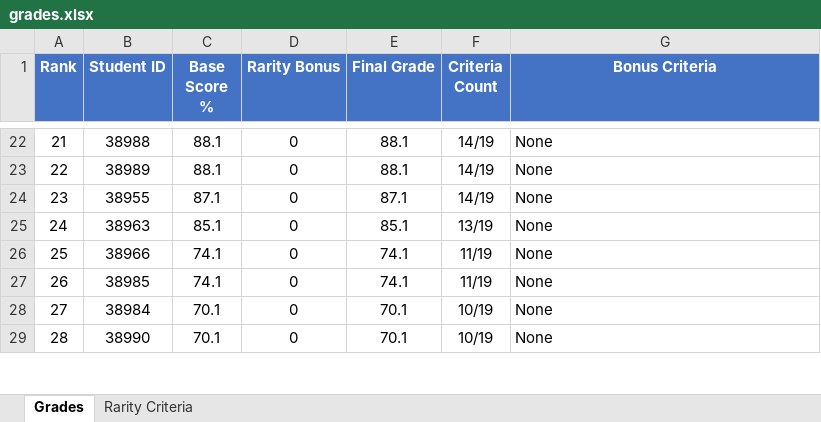
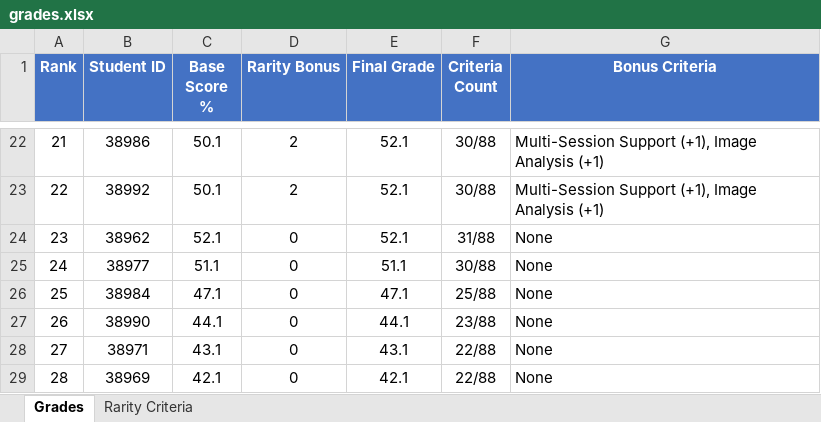
Before and after one commit to OmryTzabbar1/RelativeGrading, an Excel workbook: outputs/grades.xlsx, sheet Grades, drawn as a sheet; only a part is shown, gaps mark what is left out; values as stored, in another font and other column widths than the file's, no borders; the diff covers the shown part only; the diff names each change by its address in the sheet, - before the commit and + after, or states it on an @@ line.

```diff
--- a/outputs/grades.xlsx (sheet Grades)
+++ b/outputs/grades.xlsx (sheet Grades)
-B22 (Student ID): 38988
+B22 (Student ID): 38986
-C22:C23 (Base Score %): 88.1
+C22:C23 (Base Score %): 50.1
-D22:D23 (Rarity Bonus): 0
+D22:D23 (Rarity Bonus): 2
-E22:E23 (Final Grade): 88.1
+E22:E23 (Final Grade): 52.1
-F22:F23 (Criteria Count): 14/19
+F22:F23 (Criteria Count): 30/88
-G22:G23 (Bonus Criteria): None
+G22:G23 (Bonus Criteria): Multi-Session Support (+1), Image Analysis (+1)
-B23 (Student ID): 38989
+B23 (Student ID): 38992
-B24 (Student ID): 38955
+B24 (Student ID): 38962
-C24 (Base Score %): 87.1
+C24 (Base Score %): 52.1
-E24 (Final Grade): 87.1
+E24 (Final Grade): 52.1
-F24 (Criteria Count): 14/19
+F24 (Criteria Count): 31/88
-B25 (Student ID): 38963
+B25 (Student ID): 38977
-C25 (Base Score %): 85.1
+C25 (Base Score %): 51.1
-E25 (Final Grade): 85.1
+E25 (Final Grade): 51.1
-F25 (Criteria Count): 13/19
+F25 (Criteria Count): 30/88
-B26 (Student ID): 38966
+B26 (Student ID): 38984
-C26 (Base Score %): 74.1
+C26 (Base Score %): 47.1
-E26 (Final Grade): 74.1
+E26 (Final Grade): 47.1
-F26 (Criteria Count): 11/19
+F26 (Criteria Count): 25/88
-B27 (Student ID): 38985
+B27 (Student ID): 38990
-C27 (Base Score %): 74.1
+C27 (Base Score %): 44.1
-E27 (Final Grade): 74.1
+E27 (Final Grade): 44.1
-F27 (Criteria Count): 11/19
+F27 (Criteria Count): 23/88
-B28 (Student ID): 38984
+B28 (Student ID): 38971
-C28 (Base Score %): 70.1
+C28 (Base Score %): 43.1
-E28 (Final Grade): 70.1
+E28 (Final Grade): 43.1
-F28:F29 (Criteria Count): 10/19
+F28:F29 (Criteria Count): 22/88
-B29 (Student ID): 38990
+B29 (Student ID): 38969
-C29 (Base Score %): 70.1
+C29 (Base Score %): 42.1
-E29 (Final Grade): 70.1
+E29 (Final Grade): 42.1
```
Also changed, not shown: 143 edited cells and cell formats elsewhere in this sheet, sheet Rarity Criteria, 3 other files.
